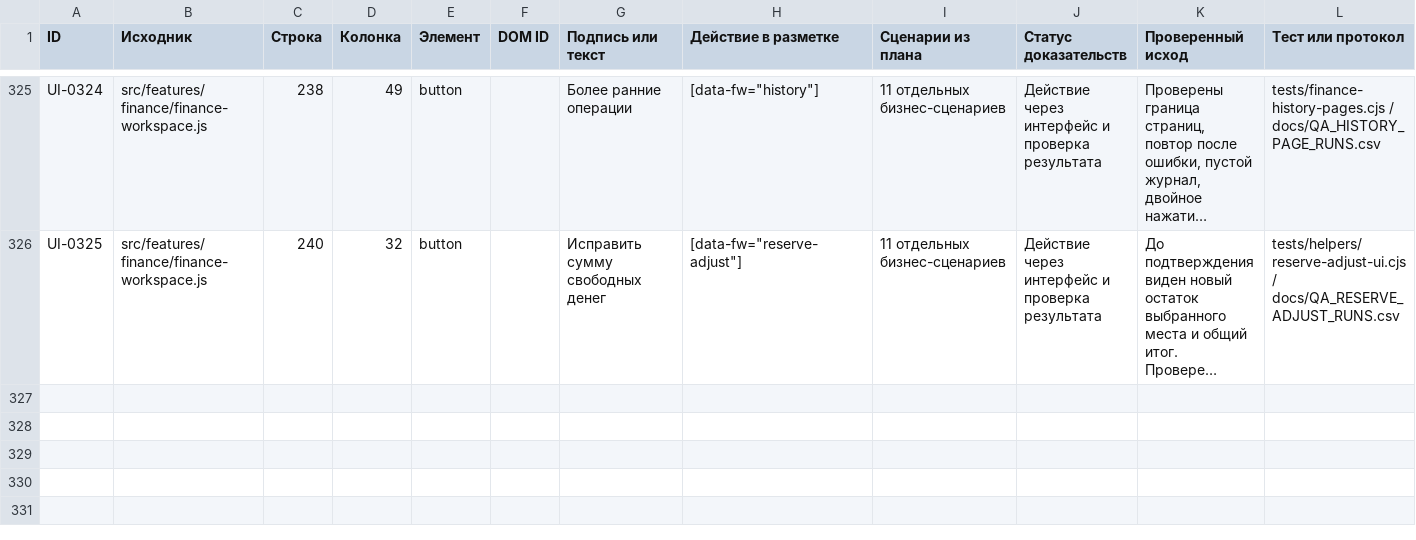
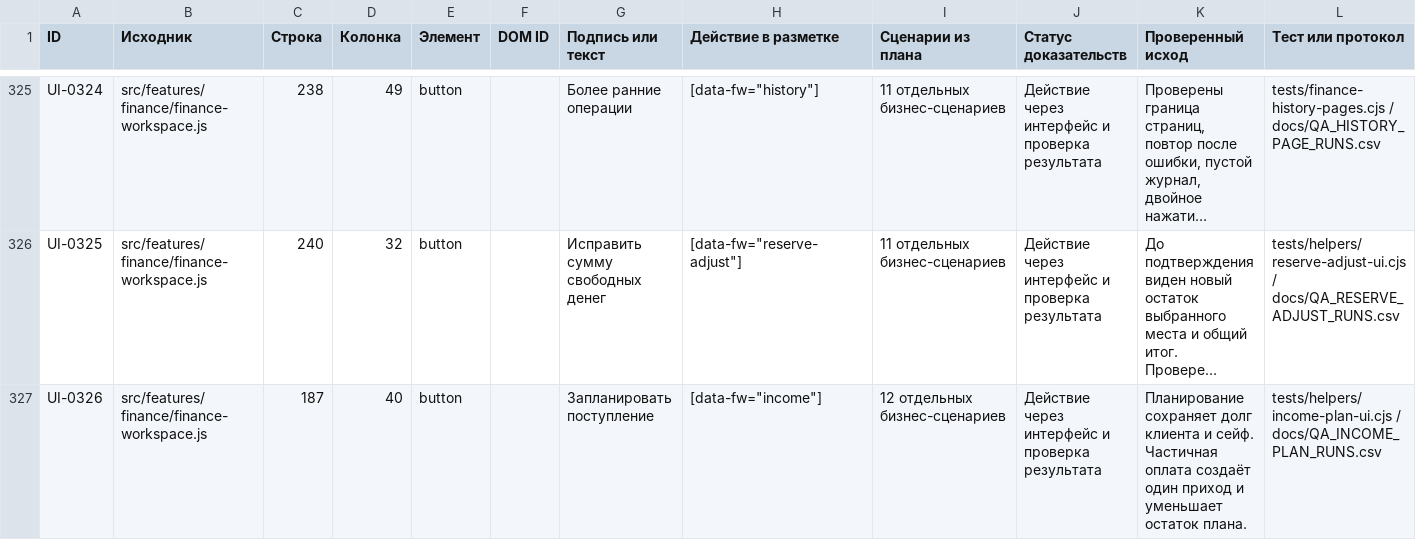
Before and after one commit to edmama121212-tech/arhittek-app, a CSV file: docs/QA_CONTROLS_RU.csv, drawn as a sheet; only a part is shown, gaps mark what is left out; long unchanged cells end in …; rows hold the shown columns only; the diff covers the shown part only; the diff names each change by its address in the sheet, - before the commit and + after, or states it on an @@ line.

Commit message:
Сохранить остатки графика и назначения проектов; проверить 85 сценариев интерфейса

```diff
--- a/docs/QA_CONTROLS_RU.csv
+++ b/docs/QA_CONTROLS_RU.csv
+row 327: UI-0326 | src/features/finance/finance-workspace.js | 187 | 40 | button |  | Запланировать поступление | [data-fw="income"] | 12 отдельных бизнес-сценариев | Действие через интерфейс и проверка результата | Планирование сохраняет долг клиента и сейф. Частичная оплата создаёт один приход и уменьшает остаток плана. | tests/helpers/income-plan-ui.cjs / docs/QA_INCOME_PLAN_RUNS.csv
```
Also changed, not shown: 2 added rows and 18 edited cells elsewhere in this file, 39 other files.
